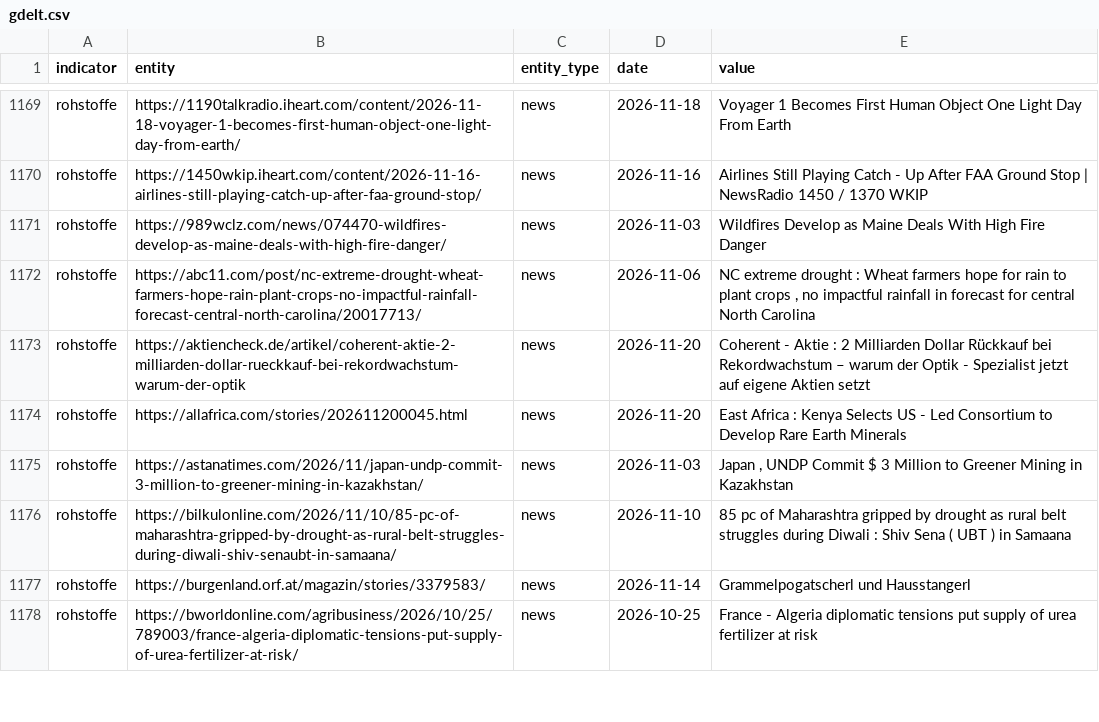
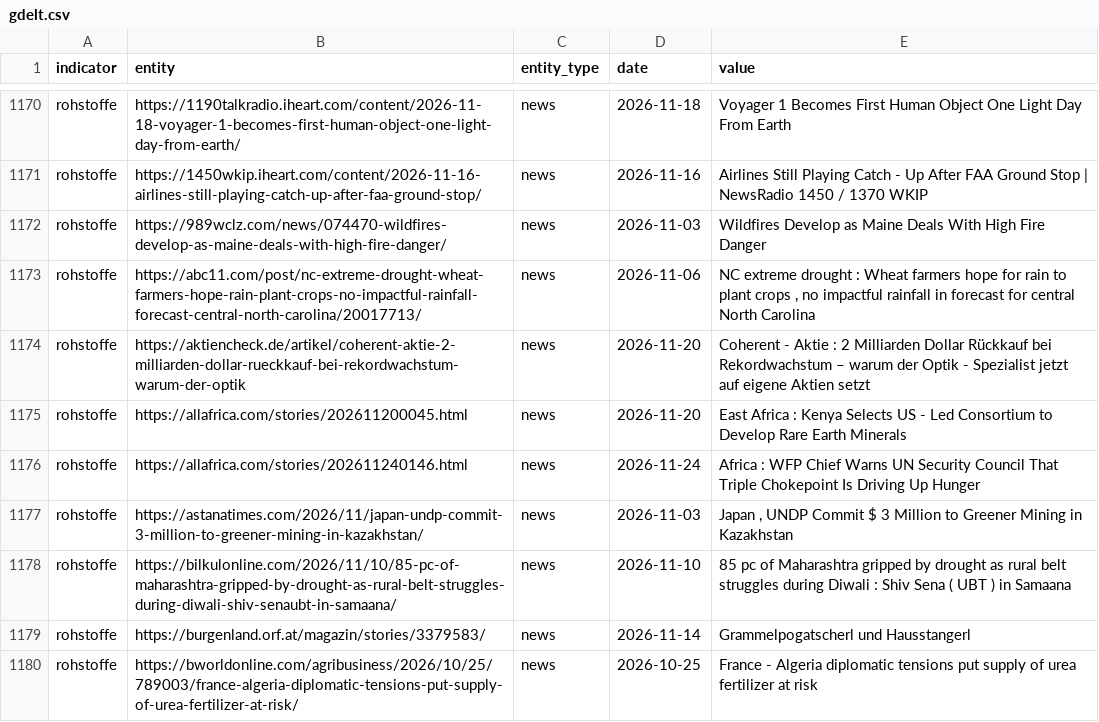
Before and after one commit to Delta6616/OneWorldInitiative, a CSV file: data/gdelt.csv, drawn as a sheet; only a part is shown, gaps mark what is left out; the diff covers the shown part only; the diff names each change by its address in the sheet, - before the commit and + after, or states it on an @@ line.

```diff
--- a/data/gdelt.csv
+++ b/data/gdelt.csv
+row 1176: rohstoffe | https://allafrica.com/stories/202611240146.html | news | 2026-11-24 | Africa : WFP Chief Warns UN Security Council That Triple Chokepoint Is Driving Up Hunger
```
Also changed, not shown: 10 added rows elsewhere in this file, 6 other files.
